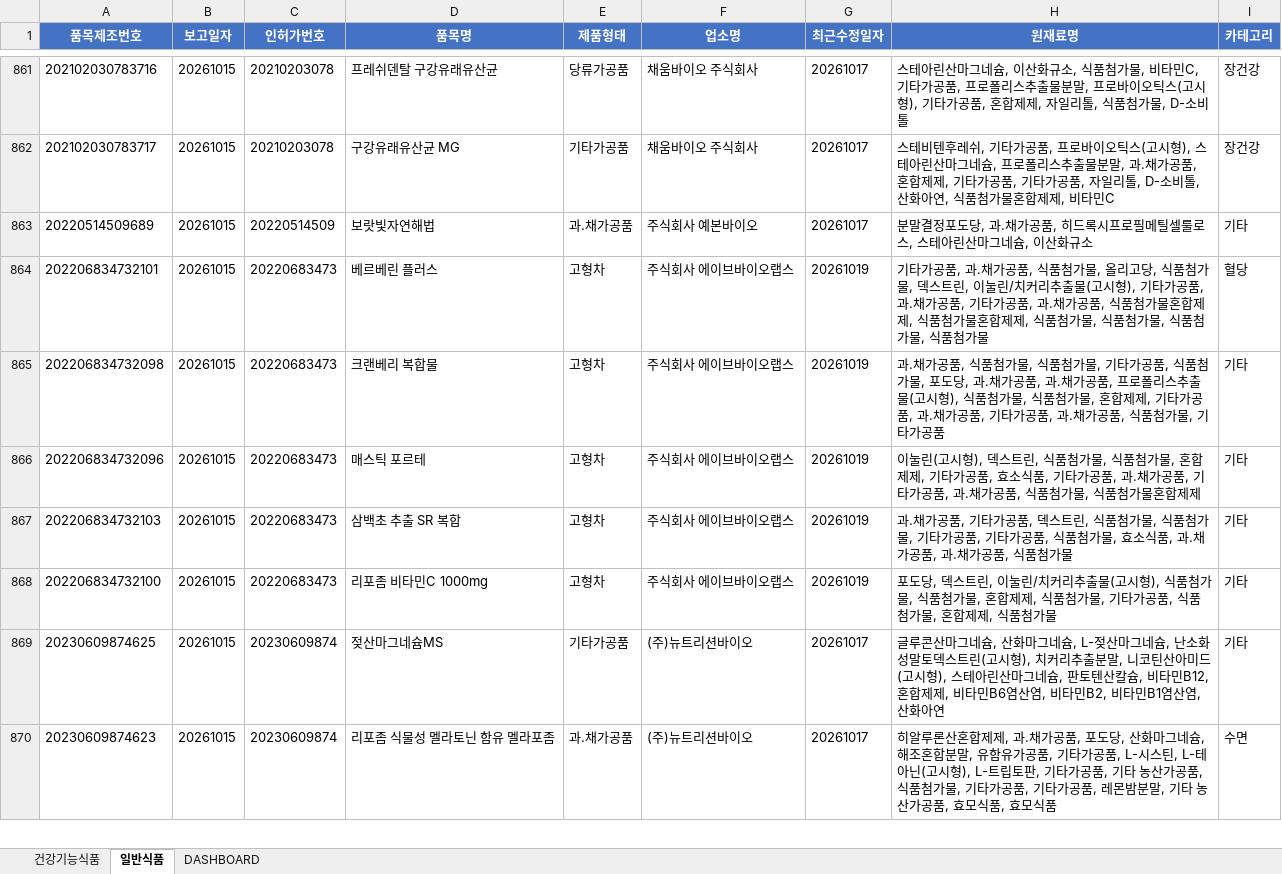
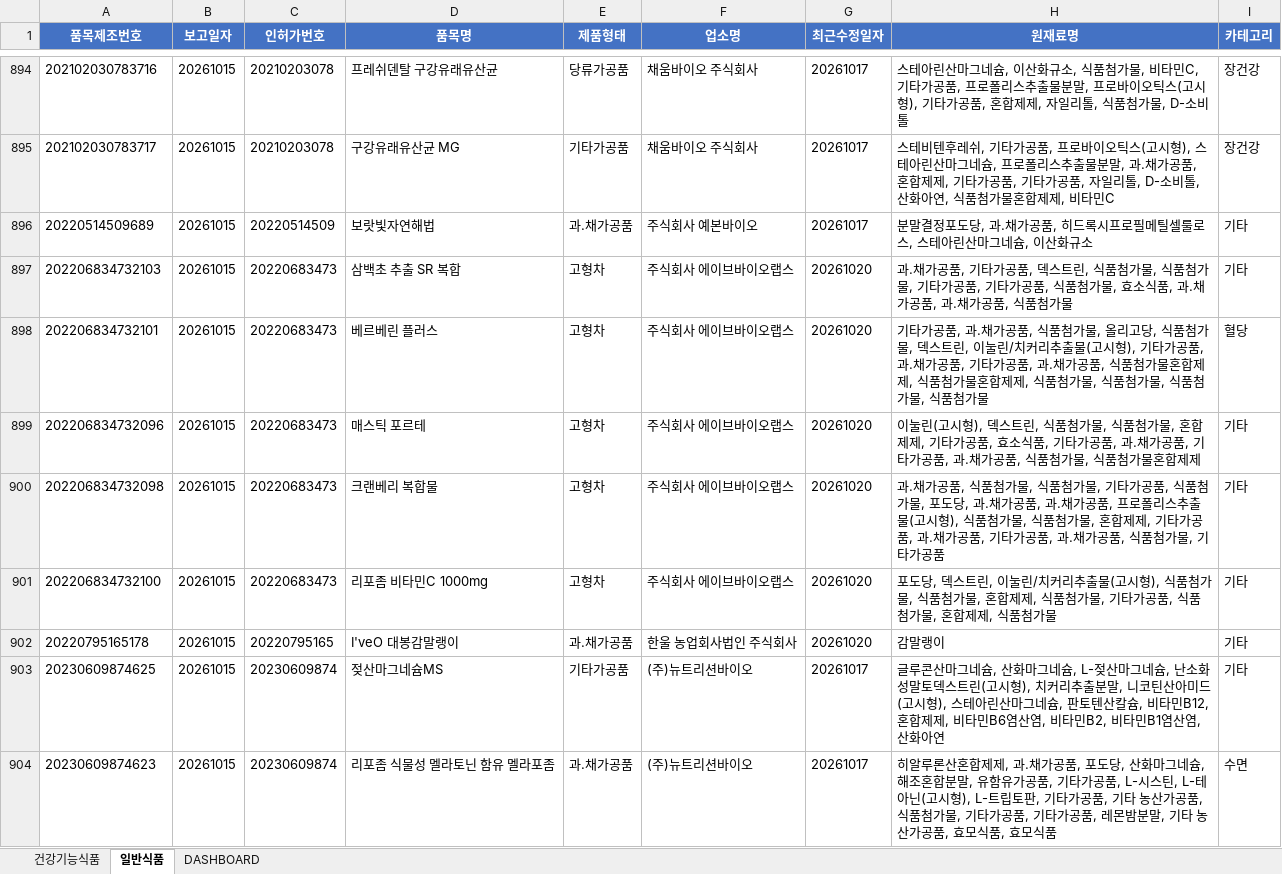
Before and after one commit to primexx98-sudo/food-product-status, an Excel workbook: output/2026-10_품목신고보고현황.xlsx, sheet 일반식품, drawn as a sheet; only a part is shown, gaps mark what is left out; values as stored, in another font and other column widths than the file's, no borders; removed rows and columns are numbered as before the commit, all else as after; the diff covers the shown part only; the diff names each change by its address in the sheet, - before the commit and + after, or states it on an @@ line.

```diff
--- a/output/2026-10_품목신고보고현황.xlsx (sheet 일반식품)
+++ b/output/2026-10_품목신고보고현황.xlsx (sheet 일반식품)
+row 897: 202206834732103 | 20261015 | 20220683473 | 삼백초 추출 SR 복합 | 고형차 | 주식회사 에이브바이오랩스 | 20261020 | 과.채가공품, 기타가공품, 덱스트린, 식품첨가물, 식품첨가물, 기타가공품, 기타가공품, 식품첨가물, 효소식품, 과.채가공품, 과.채가공품, 식품첨가물 | 기타
-G898 (최근수정일자): 20261019
+G898 (최근수정일자): 20261020
-row 865: 202206834732098 | 20261015 | 20220683473 | 크랜베리 복합물 | 고형차 | 주식회사 에이브바이오랩스 | 20261019 | 과.채가공품, 식품첨가물, 식품첨가물, 기타가공품, 식품첨가물, 포도당, 과.채가공품, 과.채가공품, 프로폴리스추출물(고시형), 식품첨가물, 식품첨가물, 혼합제제, 기타가공품, 과.채가공품, 기타가공품, 과.채가공품, 식품첨가물, 기타가공품 | 기타
-G899:G901 (최근수정일자): 20261019
+G899:G901 (최근수정일자): 20261020
-A900 (품목제조번호): 202206834732103
+A900 (품목제조번호): 202206834732098
-D900 (품목명): 삼백초 추출 SR 복합
+D900 (품목명): 크랜베리 복합물
-H900 (원재료명): …가공품, 기타가공품, 덱스트린, 식품첨가물, 식품첨가물, 기타가공품, 기타가공품, 식품첨가물, 효소식품, 과.채가공품, 과.채가공품, 식품첨가물
+H900 (원재료명): …가공품, 식품첨가물, 식품첨가물, 기타가공품, 식품첨가물, 포도당, 과.채가공품, 과.채가공품, 프로폴리스추출물(고시형), 식품첨가물, 식품첨가물, 혼합제제, 기타가공품, 과.채가공품, 기타가공품, 과.채가공품, 식품첨가물, 기타가공품
+row 902: 20220795165178 | 20261015 | 20220795165 | I'veO 대봉감말랭이 | 과.채가공품 | 한울 농업회사법인 주식회사 | 20261020 | 감말랭이 | 기타
```
Also changed, not shown: 104 added rows, 15 removed rows and 93 edited cells elsewhere in this sheet, sheet 건강기능식품, sheet DASHBOARD, 6 other files.
